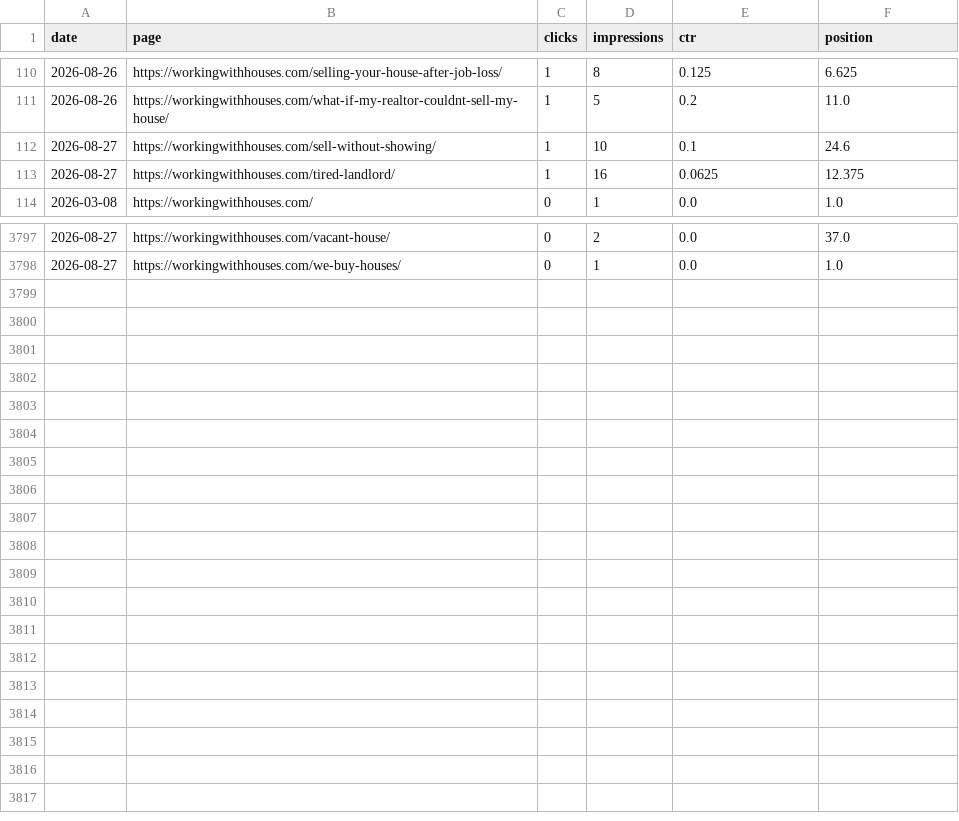
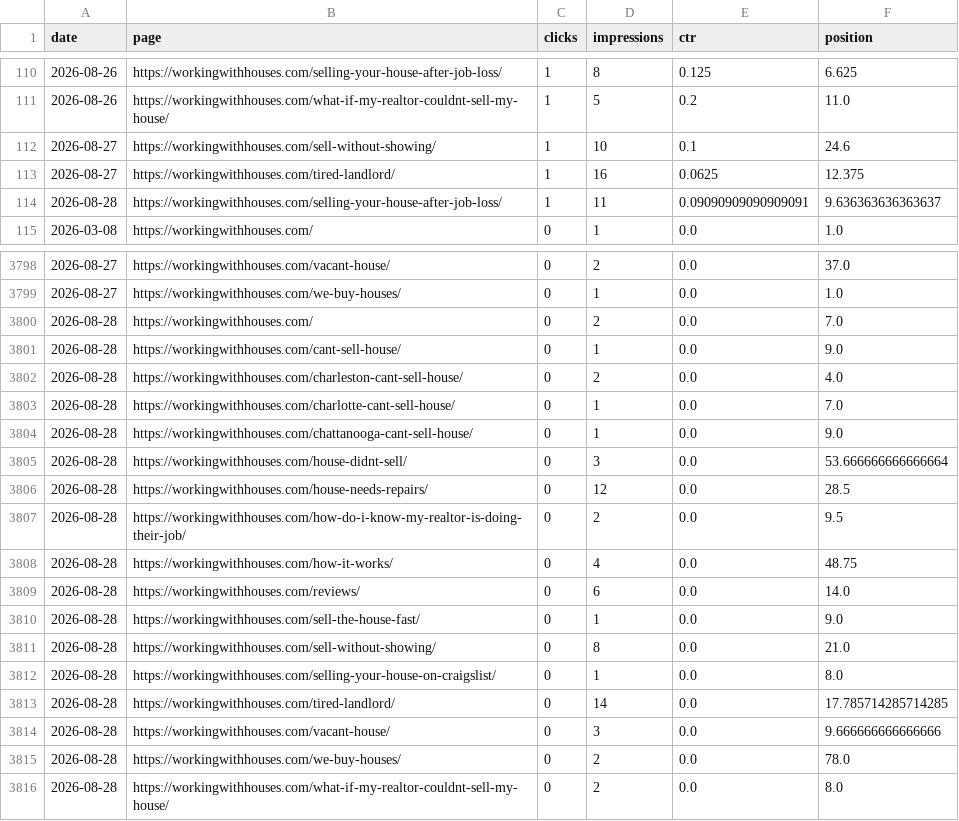
Before and after one commit to figlesias7/GSC-Tracker, a CSV file: data/gsc_daily_data.csv, drawn as a sheet; only a part is shown, gaps mark what is left out.

```diff
--- a/data/gsc_daily_data.csv
+++ b/data/gsc_daily_data.csv
@@ -113,2 +113,3 @@ date,page,clicks,impressions,ctr,position
 2026-08-27,https://workingwithhouses.com/tired-landlord/,1,16,0.0625,12.375
+2026-08-28,https://workingwithhouses.com/selling-your-house-after-job-loss/,1,11,0.09090909090909091,9.636363636363637
 2026-03-08,https://workingwithhouses.com/,0,1,0.0,1.0
@@ -3798 +3799,18 @@ date,page,clicks,impressions,ctr,position
 2026-08-27,https://workingwithhouses.com/we-buy-houses/,0,1,0.0,1.0
+2026-08-28,https://workingwithhouses.com/,0,2,0.0,7.0
+2026-08-28,https://workingwithhouses.com/cant-sell-house/,0,1,0.0,9.0
+2026-08-28,https://workingwithhouses.com/charleston-cant-sell-house/,0,2,0.0,4.0
+2026-08-28,https://workingwithhouses.com/charlotte-cant-sell-house/,0,1,0.0,7.0
+2026-08-28,https://workingwithhouses.com/chattanooga-cant-sell-house/,0,1,0.0,9.0
+2026-08-28,https://workingwithhouses.com/house-didnt-sell/,0,3,0.0,53.666666666666664
+2026-08-28,https://workingwithhouses.com/house-needs-repairs/,0,12,0.0,28.5
+2026-08-28,https://workingwithhouses.com/how-do-i-know-my-realtor-is-doing-their-job/,0,2,0.0,9.5
+2026-08-28,https://workingwithhouses.com/how-it-works/,0,4,0.0,48.75
+2026-08-28,https://workingwithhouses.com/reviews/,0,6,0.0,14.0
+2026-08-28,https://workingwithhouses.com/sell-the-house-fast/,0,1,0.0,9.0
+2026-08-28,https://workingwithhouses.com/sell-without-showing/,0,8,0.0,21.0
+2026-08-28,https://workingwithhouses.com/selling-your-house-on-craigslist/,0,1,0.0,8.0
+2026-08-28,https://workingwithhouses.com/tired-landlord/,0,14,0.0,17.785714285714285
+2026-08-28,https://workingwithhouses.com/vacant-house/,0,3,0.0,9.666666666666666
+2026-08-28,https://workingwithhouses.com/we-buy-houses/,0,2,0.0,78.0
+2026-08-28,https://workingwithhouses.com/what-if-my-realtor-couldnt-sell-my-house/,0,2,0.0,8.0
```
Also changed, not shown: 1 other file.
